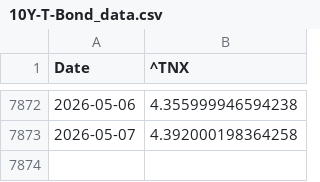
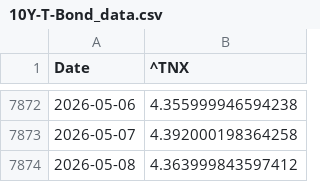
Before and after one commit to Gab1trs/Market-Dashboard, a CSV file: data/10Y-T-Bond_data.csv, drawn as a sheet; only a part is shown, gaps mark what is left out.

```diff
--- a/data/10Y-T-Bond_data.csv
+++ b/data/10Y-T-Bond_data.csv
@@ -7873 +7873,2 @@ Date,^TNX
 2026-05-07,4.392000198364258
+2026-05-08,4.363999843597412
```
Also changed, not shown: data/SPY_data.csv, data/VIX_data.csv, 42 other files.
